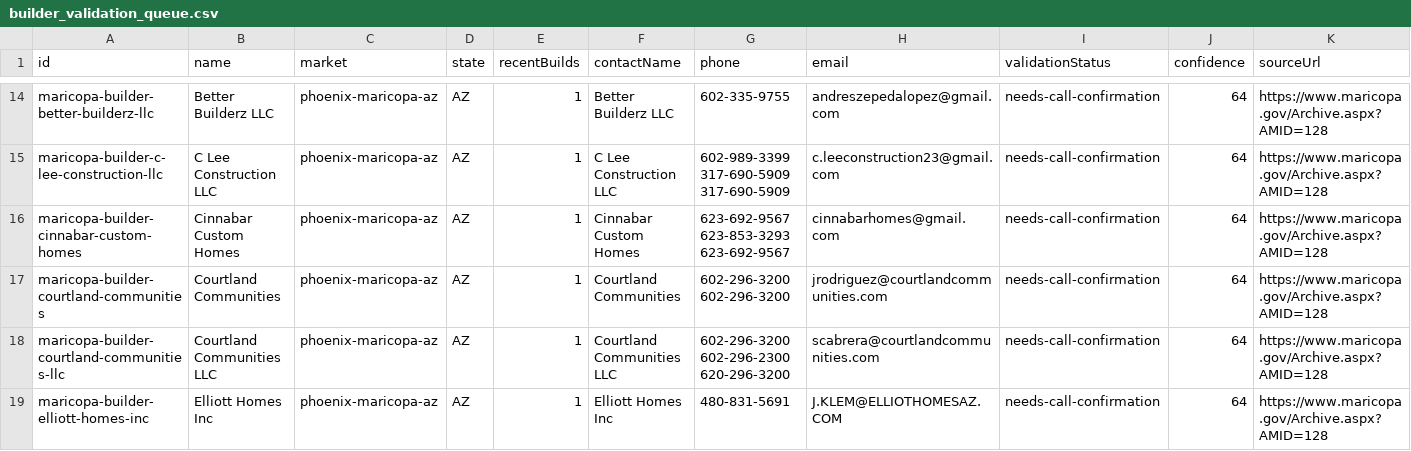
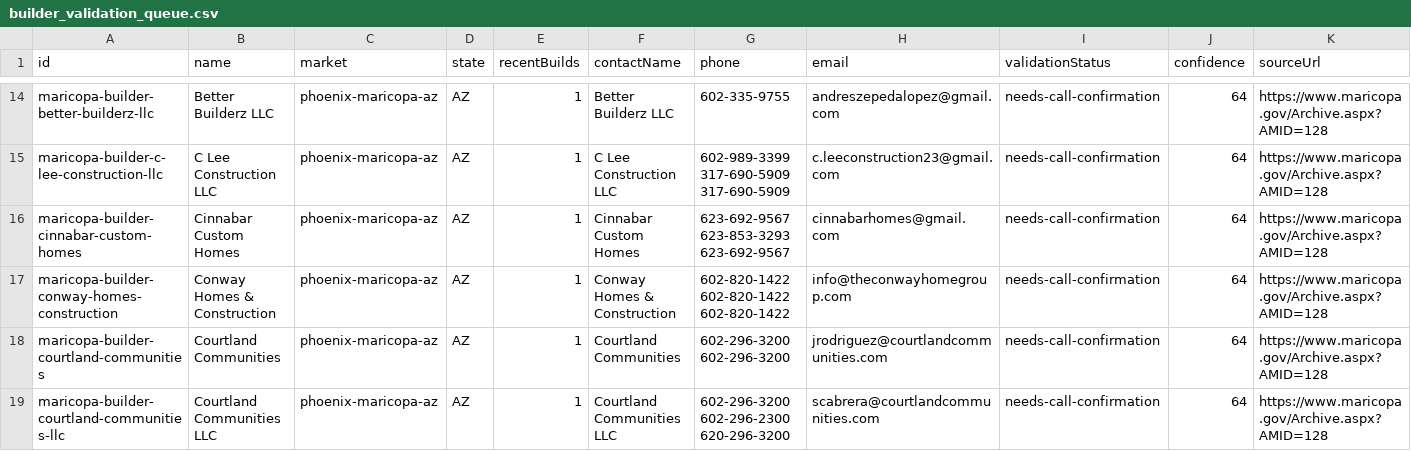
Before and after one commit to marvelus-tech/land-dealflow-os, a CSV file: data/real/maricopa/builder_validation_queue.csv, drawn as a sheet; only a part is shown, gaps mark what is left out; the shorter side is filled out with more unchanged rows; rows hold the shown columns only; the diff names each change by its address in the sheet, - before the commit and + after, or states it on an @@ line.

```diff
--- a/data/real/maricopa/builder_validation_queue.csv
+++ b/data/real/maricopa/builder_validation_queue.csv
+row 17: maricopa-builder-conway-homes-construction | Conway Homes & Construction | phoenix-maricopa-az | AZ | 1 | Conway Homes & Construction | 602-820-1422 602-820-1422 602-820-1422 | info@theconwayhomegroup.com | needs-call-confirmation | 64 | https://www.maricopa.gov/Archive.aspx?AMID=128
```
Also changed, not shown: data/generated/areas/maricopa-az/buyer_validation.csv, data/generated/areas/maricopa-az/buyers.csv, 7 other files.
